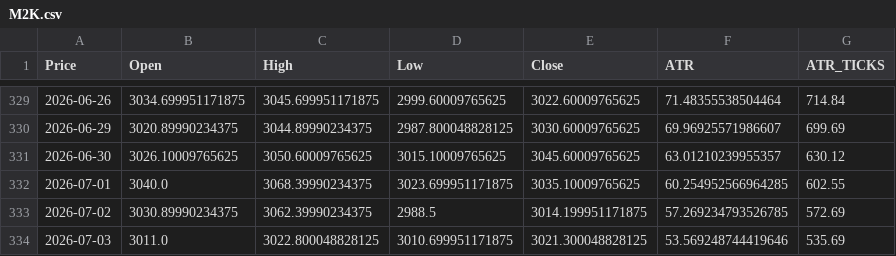
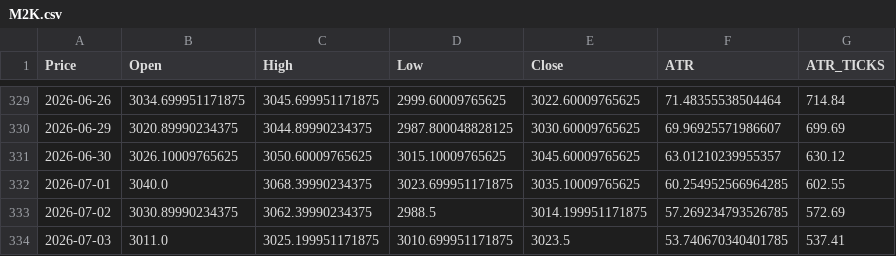
Before and after one commit to tusiklavan13/QuickLot, a CSV file: history/M2K.csv, drawn as a sheet; only a part is shown, gaps mark what is left out; the diff names each change by its address in the sheet, - before the commit and + after, or states it on an @@ line.

Commit message:
chore(history): update CSV + market-history.json

```diff
--- a/history/M2K.csv
+++ b/history/M2K.csv
-C334 (High): 3022.800048828125
+C334 (High): 3025.199951171875
-E334 (Close): 3021.300048828125
+E334 (Close): 3023.5
-F334 (ATR): 53.569248744419646
+F334 (ATR): 53.740670340401785
-G334 (ATR_TICKS): 535.69
+G334 (ATR_TICKS): 537.41
```
Also changed, not shown: history/GC.csv, history/MGC.csv, 16 other files.
